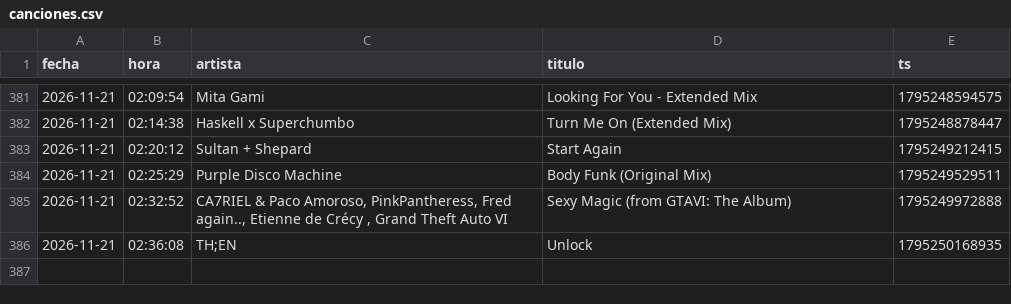
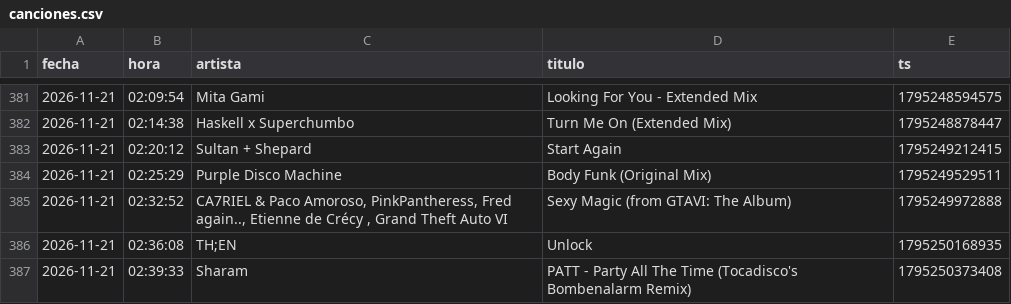
Before and after one commit to Dave-Control/ravectrl-tracklist, a CSV file: canciones.csv, drawn as a sheet; only a part is shown, gaps mark what is left out; the diff names each change by its address in the sheet, - before the commit and + after, or states it on an @@ line.

```diff
--- a/canciones.csv
+++ b/canciones.csv
+row 387: 2026-11-21 | 02:39:33 | Sharam | PATT - Party All The Time (Tocadisco's Bombenalarm Remix) | 1795250373408
```
